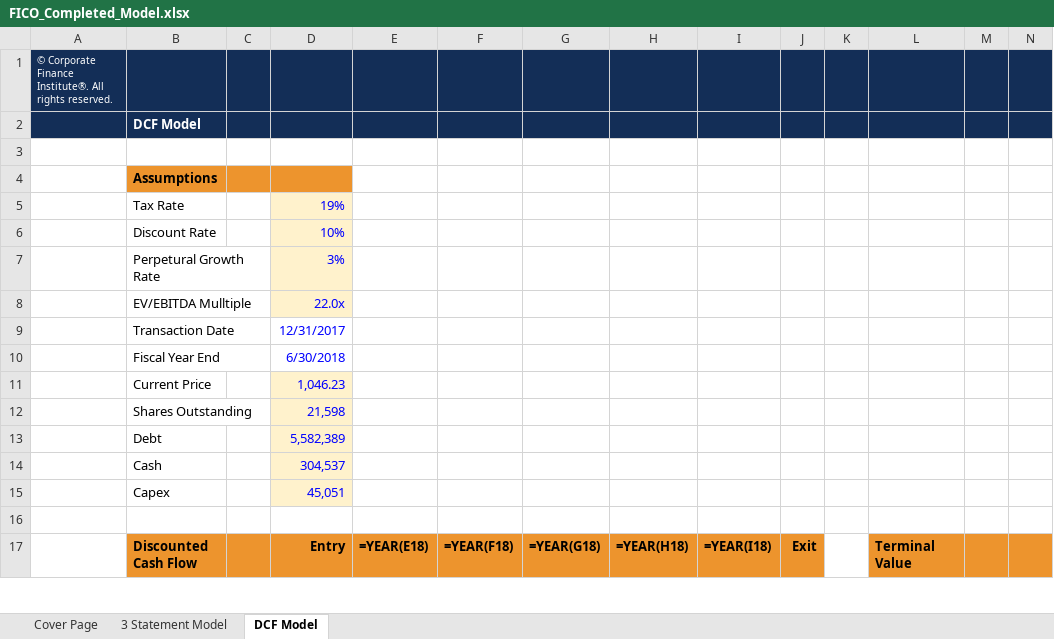
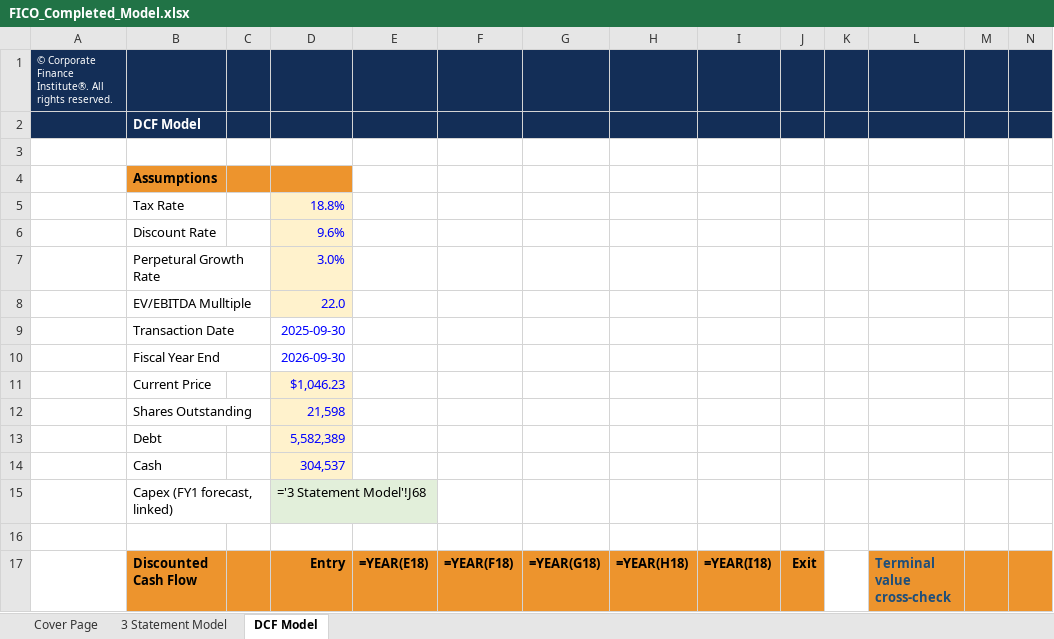
Before and after one commit to vengeanceaiUSC/Rainmaker, an Excel workbook: FICO/output/FICO_Completed_Model.xlsx, sheet DCF Model, drawn as a sheet; only a part is shown; values as stored, in another font and other column widths than the file's, no borders; formulas without a stored value are shown as written; removed rows and columns are numbered as before the commit, all else as after; the diff covers the shown part only; the diff names each change by its address in the sheet, - before the commit and + after, or states it on an @@ line.

```diff
--- a/FICO/output/FICO_Completed_Model.xlsx (sheet DCF Model)
+++ b/FICO/output/FICO_Completed_Model.xlsx (sheet DCF Model)
-D5: 19%
+D5: 18.8%
-D6: 10%
+D6: 9.6%
-D7: 3%
+D7: 3.0%
-D8: 22.0x
+D8: 22.0
-D9: 12/31/2017
+D9: 2025-09-30
-D10: 6/30/2018
+D10: 2026-09-30
-D11: 1,046.23
+D11: $1,046.23
-row 15:  | Capex |  | 45,051
+row 15:  | Capex (FY1 forecast, linked) |  | ='3 Statement Model'!J68
-L17: Terminal Value
+L17: Terminal value cross-check
-L17 text colour: black
+L17 text colour: #1F4E79
```
Also changed, not shown: 4 added rows, 4 removed rows, 19 edited cells and cell formats elsewhere in this sheet, sheet Cover Page, sheet 3 Statement Model, hidden cells, FICO/templates/CFI_Template.xlsx, 6 other files.
